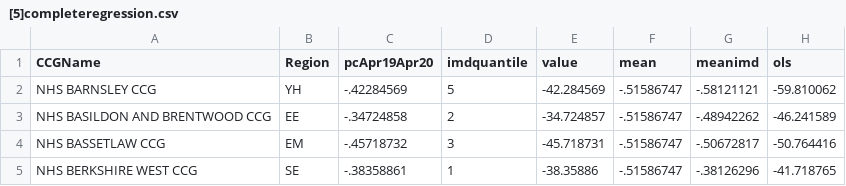
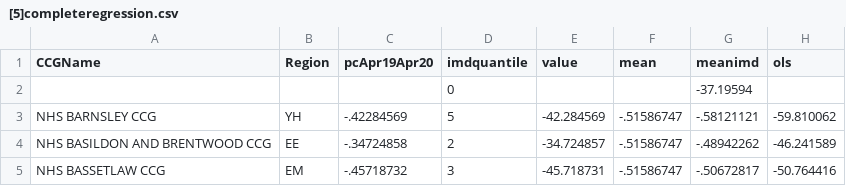
Before and after one commit to rosieneville/rosieneville.github.io, a CSV file: [5]completeregression.csv, drawn as a sheet; only a part is shown; the shorter side is filled out with more unchanged rows; the diff names each change by its address in the sheet, - before the commit and + after, or states it on an @@ line.

Commit message:
Update [5]completeregression.csv

```diff
--- a/[5]completeregression.csv
+++ b/[5]completeregression.csv
+row 2:  |  |  | 0 |  |  | -37.19594
```
